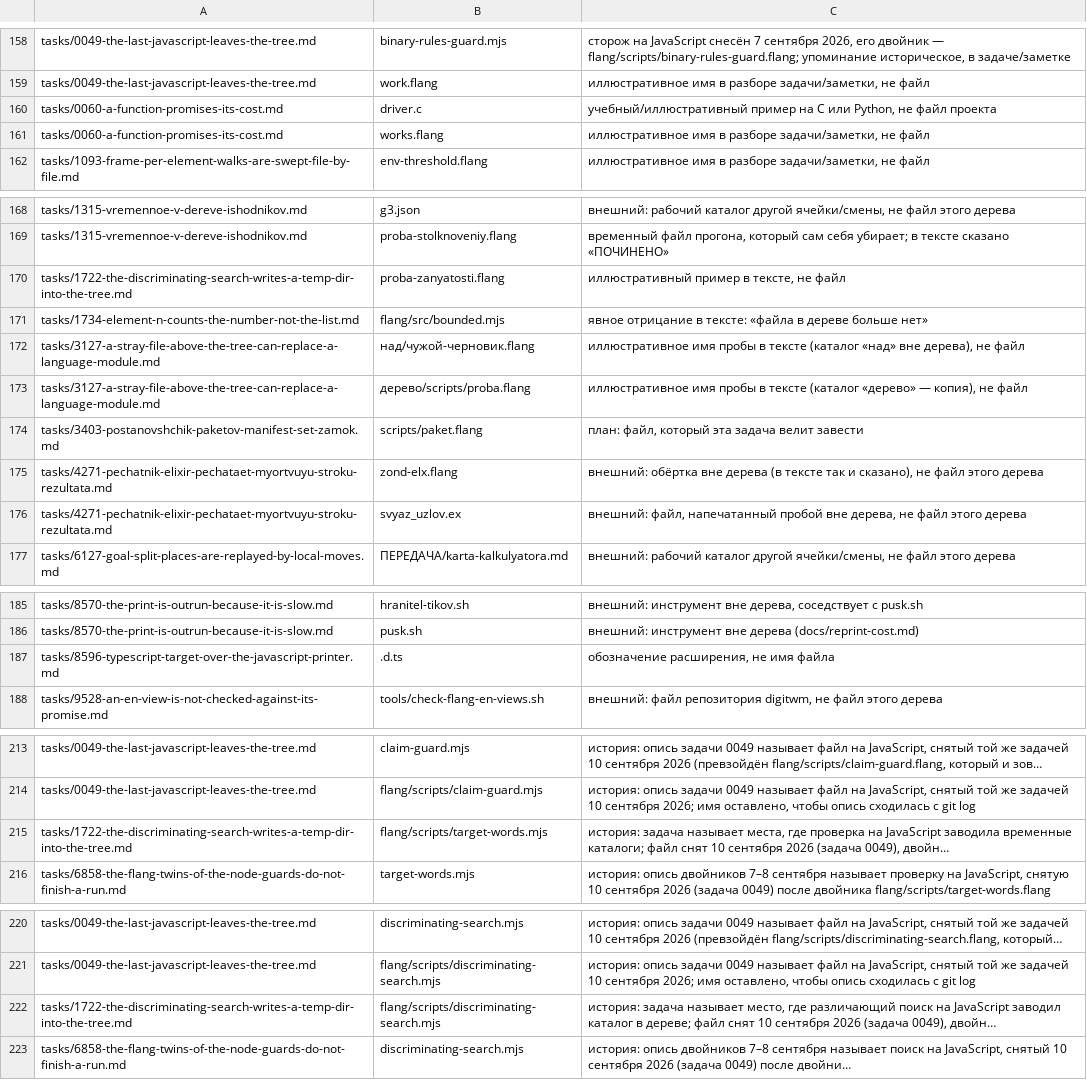
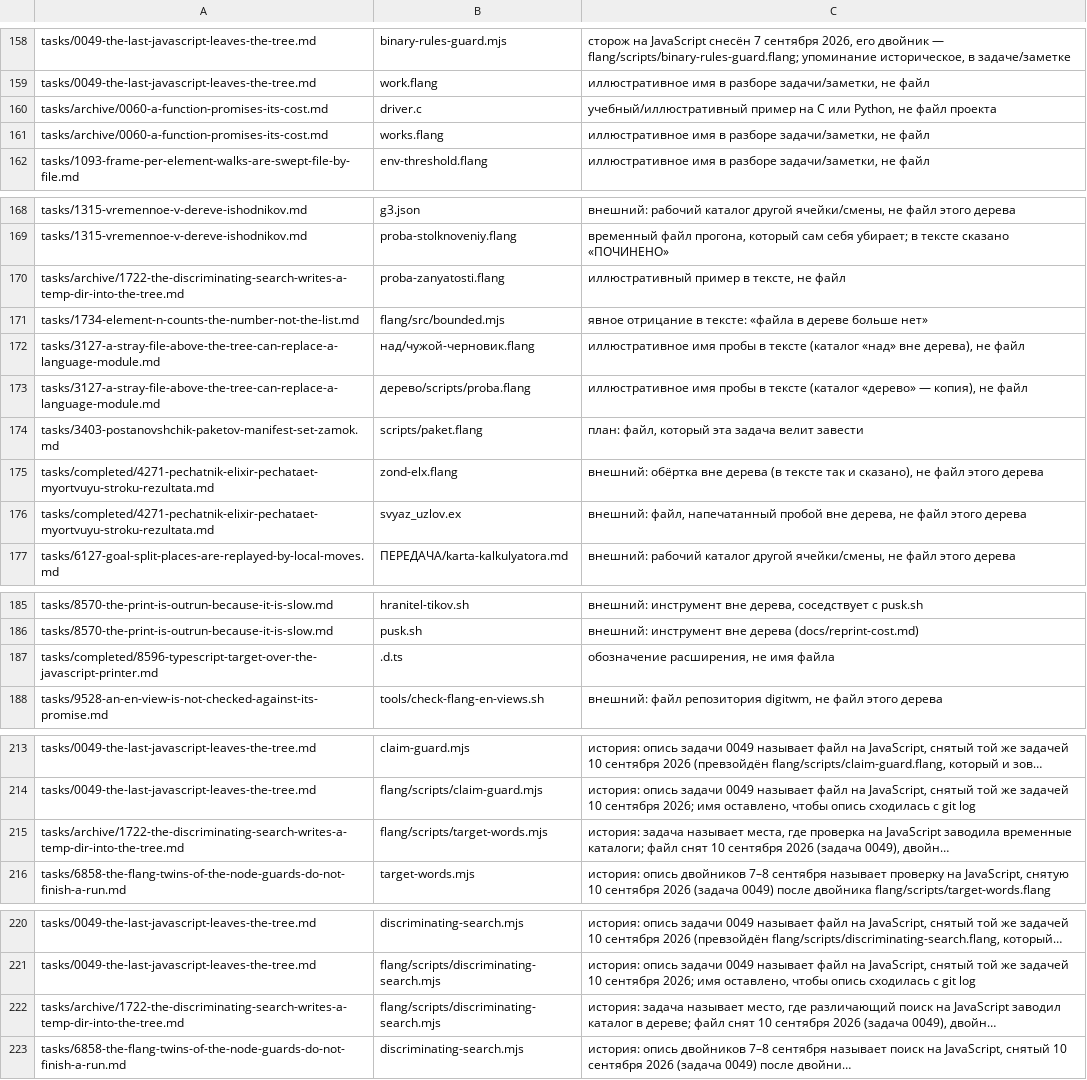
Before and after one commit to digitable-lol/flang, a TSV file: scripts/link-guard-known-not-a-path.tsv, drawn as a sheet; only a part is shown, gaps mark what is left out; long unchanged cells end in …; the diff names each change by its address in the sheet, - before the commit and + after, or states it on an @@ line.

```diff
--- a/scripts/link-guard-known-not-a-path.tsv
+++ b/scripts/link-guard-known-not-a-path.tsv
-A160:A161: tasks/0060-a-function-promises-its-cost.md
+A160:A161: tasks/archive/0060-a-function-promises-its-cost.md
-A170: tasks/1722-the-discriminating-search-writes-a-temp-dir-into-the-tree.md
+A170: tasks/archive/1722-the-discriminating-search-writes-a-temp-dir-into-the-tree.md
-A175:A176: tasks/4271-pechatnik-elixir-pechataet-myortvuyu-stroku-rezultata.md
+A175:A176: tasks/completed/4271-pechatnik-elixir-pechataet-myortvuyu-stroku-rezultata.md
-A187: tasks/8596-typescript-target-over-the-javascript-printer.md
+A187: tasks/completed/8596-typescript-target-over-the-javascript-printer.md
-A215: tasks/1722-the-discriminating-search-writes-a-temp-dir-into-the-tree.md
+A215: tasks/archive/1722-the-discriminating-search-writes-a-temp-dir-into-the-tree.md
-A222: tasks/1722-the-discriminating-search-writes-a-temp-dir-into-the-tree.md
+A222: tasks/archive/1722-the-discriminating-search-writes-a-temp-dir-into-the-tree.md
```
Also changed, not shown: 4 other files.
